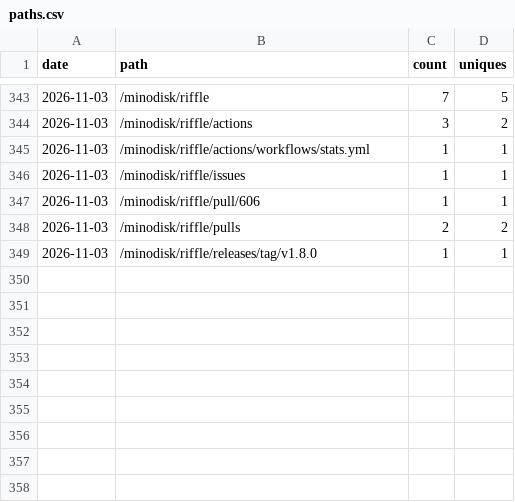
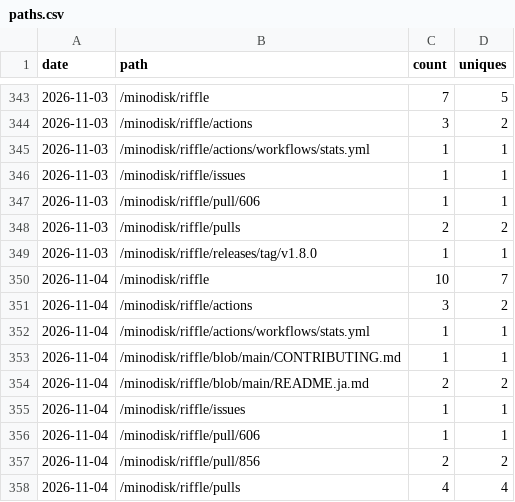
Before and after one commit to minodisk/handpic, a CSV file: paths.csv, drawn as a sheet; only a part is shown, gaps mark what is left out.

```diff
--- a/paths.csv
+++ b/paths.csv
@@ -349 +349,10 @@ date,path,count,uniques
 2026-11-03,"/minodisk/riffle/releases/tag/v1.8.0",1,1
+2026-11-04,"/minodisk/riffle",10,7
+2026-11-04,"/minodisk/riffle/actions",3,2
+2026-11-04,"/minodisk/riffle/actions/workflows/stats.yml",1,1
+2026-11-04,"/minodisk/riffle/blob/main/CONTRIBUTING.md",1,1
+2026-11-04,"/minodisk/riffle/blob/main/README.ja.md",2,2
+2026-11-04,"/minodisk/riffle/issues",1,1
+2026-11-04,"/minodisk/riffle/pull/606",1,1
+2026-11-04,"/minodisk/riffle/pull/856",2,2
+2026-11-04,"/minodisk/riffle/pulls",4,4
```
Also changed, not shown: clones.csv, referrers.csv, 3 other files.
